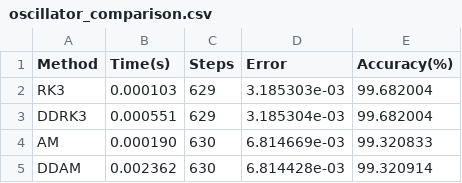
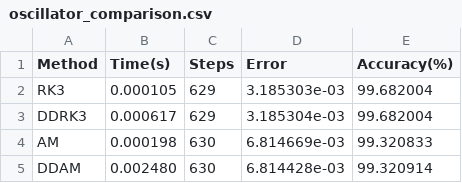
Before and after one commit to Sapana-Micro-Software/ddrkam, a CSV file: oscillator_comparison.csv, drawn as a sheet.

```diff
--- a/oscillator_comparison.csv
+++ b/oscillator_comparison.csv
@@ -1,5 +1,5 @@
 Method,Time(s),Steps,Error,Accuracy(%)
-RK3,0.000103,629,3.185303e-03,99.682004
-DDRK3,0.000551,629,3.185304e-03,99.682004
-AM,0.000190,630,6.814669e-03,99.320833
-DDAM,0.002362,630,6.814428e-03,99.320914
+RK3,0.000105,629,3.185303e-03,99.682004
+DDRK3,0.000617,629,3.185304e-03,99.682004
+AM,0.000198,630,6.814669e-03,99.320833
+DDAM,0.002480,630,6.814428e-03,99.320914
```
Also changed, not shown: exponential_comparison.csv, 7 other files.
